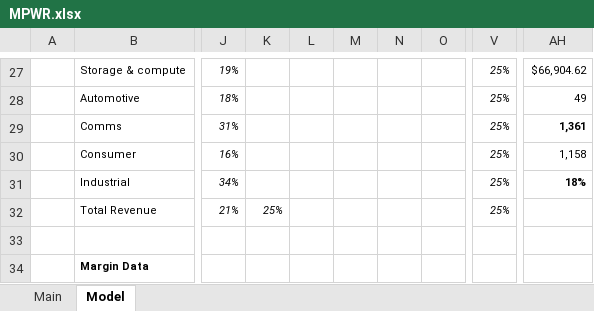
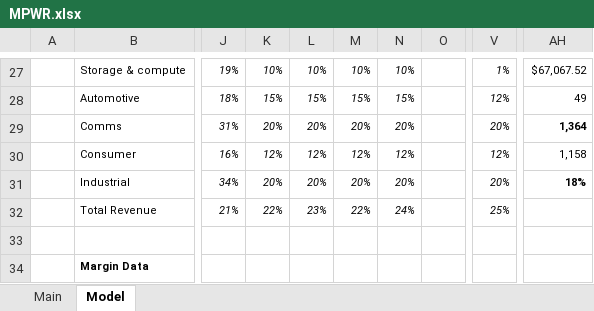
Before and after one commit to jameelbrannon/EQResearch, an Excel workbook: Semiconductor/MPWR.xlsx, sheet Model, drawn as a sheet; only a part is shown, gaps mark what is left out; values as stored, in another font and other column widths than the file's, no borders; charts and pictures not drawn; the diff covers the shown part only; the diff names each change by its address in the sheet, - before the commit and + after, or states it on an @@ line.

Commit message:
2.20.26 model updated

```diff
--- a/Semiconductor/MPWR.xlsx (sheet Model)
+++ b/Semiconductor/MPWR.xlsx (sheet Model)
-K27: (empty)
+K27: 10%
-L27: (empty)
+L27: 10%
-M27: (empty)
+M27: 10%
-N27: (empty)
+N27: 10%
-V27: 25%
+V27: 1%
-AH27: $66,904.62
+AH27: $67,067.52
-K28: (empty)
+K28: 15%
-L28: (empty)
+L28: 15%
-M28: (empty)
+M28: 15%
-N28: (empty)
+N28: 15%
-V28: 25%
+V28: 12%
-K29: (empty)
+K29: 20%
-L29: (empty)
+L29: 20%
-M29: (empty)
+M29: 20%
-N29: (empty)
+N29: 20%
-V29: 25%
+V29: 20%
-AH29: 1,361
+AH29: 1,364
-K30: (empty)
+K30: 12%
-L30: (empty)
+L30: 12%
-M30: (empty)
+M30: 12%
-N30: (empty)
+N30: 12%
-V30: 25%
+V30: 12%
-K31: (empty)
+K31: 20%
-L31: (empty)
+L31: 20%
-M31: (empty)
+M31: 20%
-N31: (empty)
+N31: 20%
-V31: 25%
+V31: 20%
-K32: 25%
+K32: 22%
-L32: (empty)
+L32: 23%
-M32: (empty)
+M32: 22%
-N32: (empty)
+N32: 24%
```
Also changed, not shown: 50 added rows, 10 removed rows and 182 edited cells elsewhere in this sheet, charts or pictures, Semiconductor/RMBS.xlsx.
